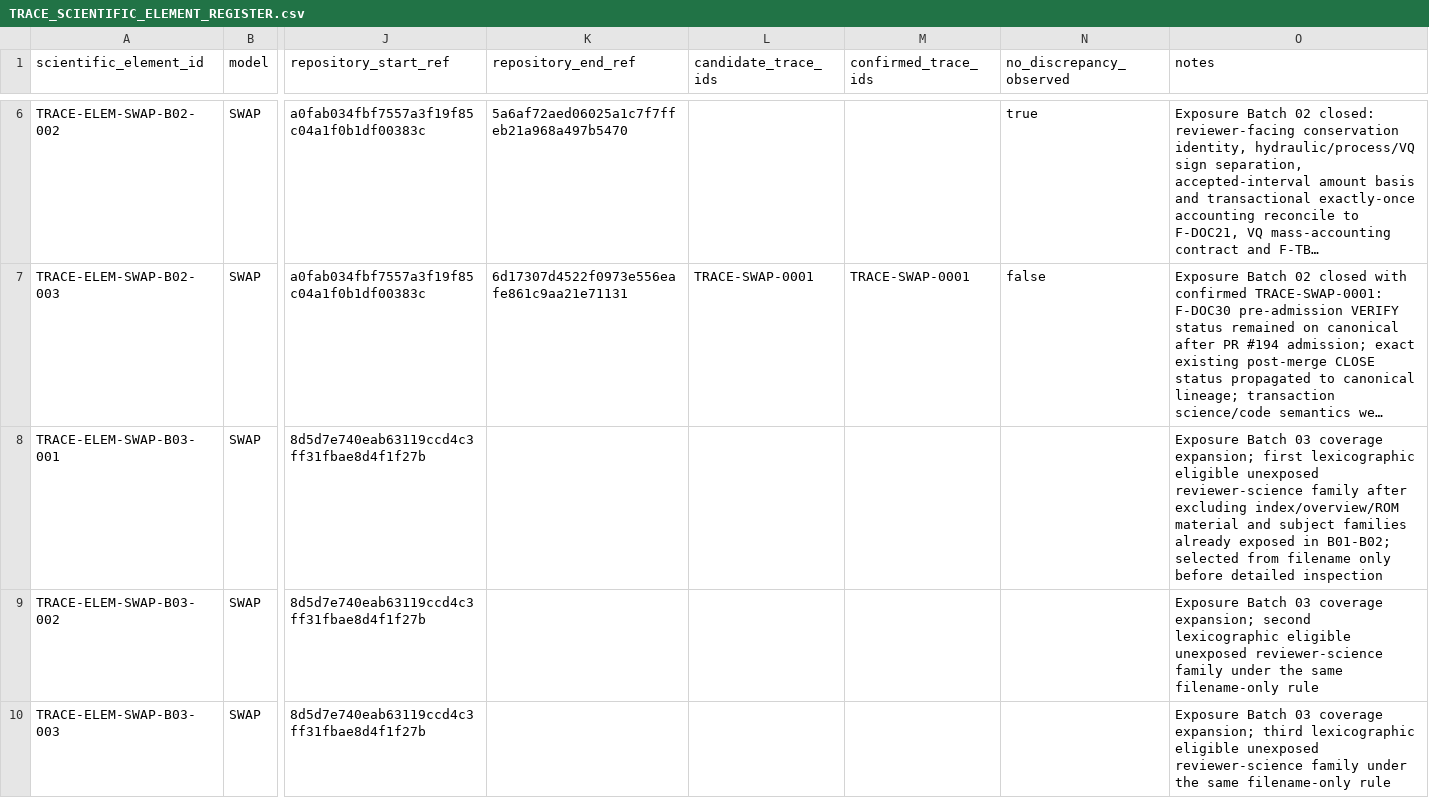
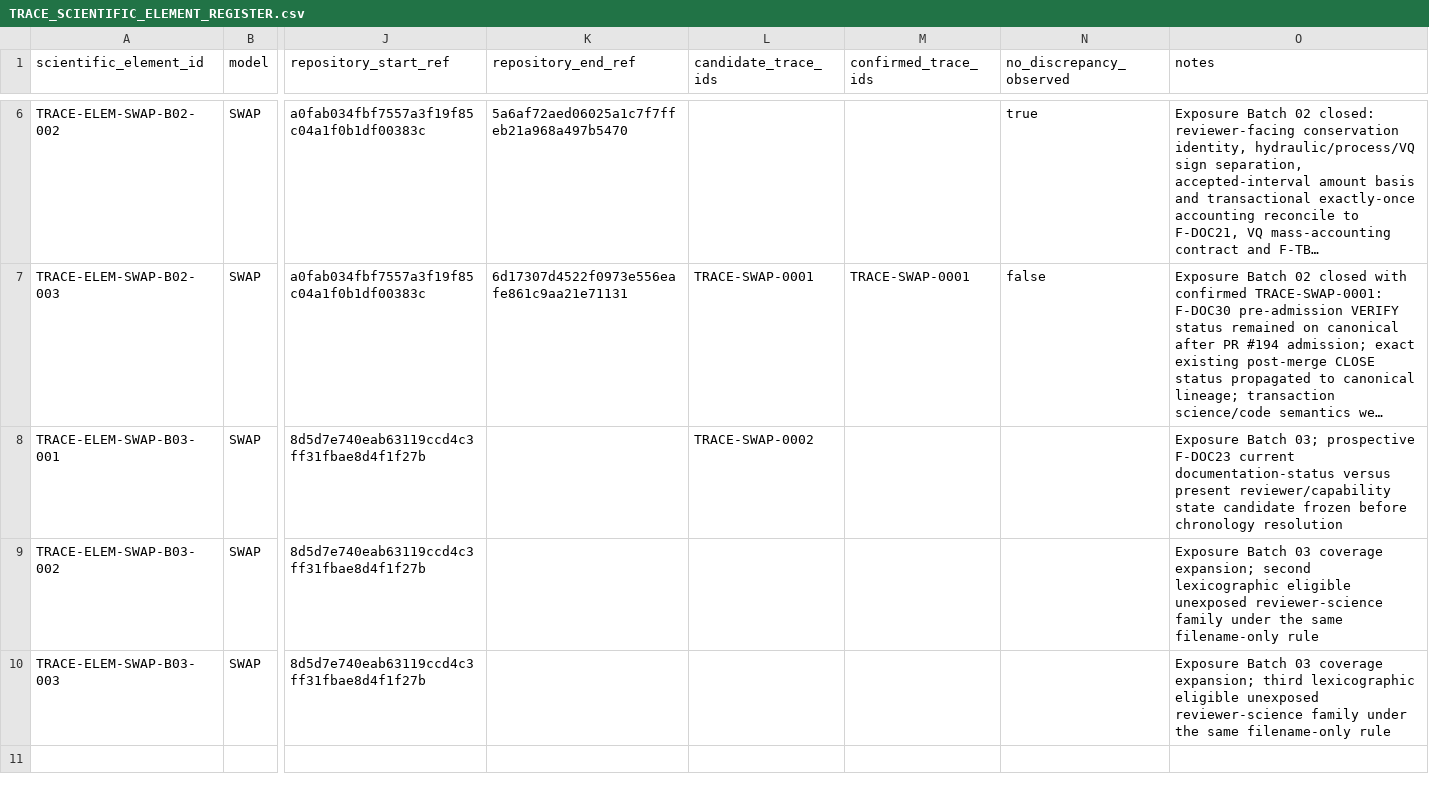
Before and after one commit to abhedwig-cell/SWAP5, a CSV file: integration/trace/TRACE_SCIENTIFIC_ELEMENT_REGISTER.csv, drawn as a sheet; only a part is shown, gaps mark what is left out; long unchanged cells end in …; the diff names each change by its address in the sheet, - before the commit and + after, or states it on an @@ line.

Commit message:
TRACE: bind SWAP-0002 to Batch 03 Snow element

```diff
--- a/integration/trace/TRACE_SCIENTIFIC_ELEMENT_REGISTER.csv
+++ b/integration/trace/TRACE_SCIENTIFIC_ELEMENT_REGISTER.csv
-L8 (candidate_trace_ids): (empty)
+L8 (candidate_trace_ids): TRACE-SWAP-0002
-O8 (notes): Exposure Batch 03 coverage expansion; first lexicographic eligible unexposed reviewer-science family after excluding index/overview/ROM material and subject families already exposed in B01-B02; selected from filename only before detailed inspection
+O8 (notes): Exposure Batch 03; prospective F-DOC23 current documentation-status versus present reviewer/capability state candidate frozen before chronology resolution
```
